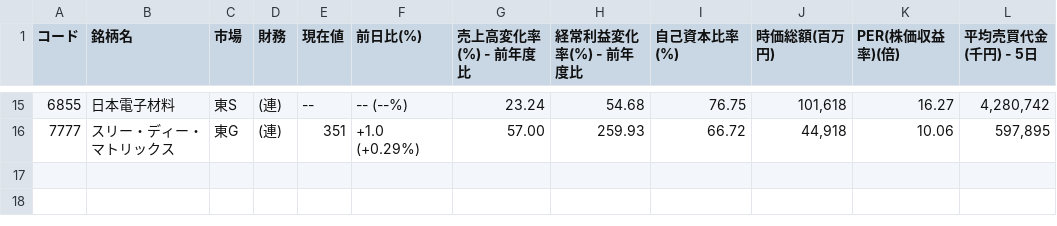
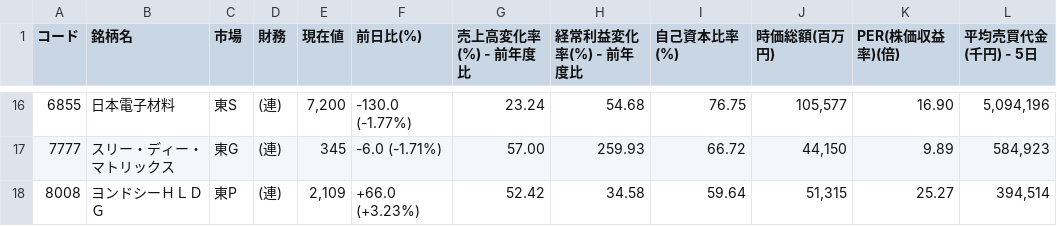
Before and after one commit to shigeaki2106/ni-swing2, a CSV file: universe.csv, drawn as a sheet; only a part is shown, gaps mark what is left out; the diff covers the shown part only.

```diff
--- a/universe.csv
+++ b/universe.csv
@@ -15,2 +16,3 @@
-6855,日本電子材料,東S,(連),"--","-- (--%) ",23.24,54.68,76.75,"101,618",16.27,"4,280,742"
-7777,スリー・ディー・マトリックス,東G,(連),"351","+1.0 (+0.29%) ",57.00,259.93,66.72,"44,918",10.06,"597,895"
+6855,日本電子材料,東S,(連),"7,200","-130.0 (-1.77%) ",23.24,54.68,76.75,"105,577",16.90,"5,094,196"
+7777,スリー・ディー・マトリックス,東G,(連),"345","-6.0 (-1.71%) ",57.00,259.93,66.72,"44,150",9.89,"584,923"
+8008,ヨンドシーＨＬＤＧ,東P,(連),"2,109","+66.0 (+3.23%) ",52.42,34.58,59.64,"51,315",25.27,"394,514"
```
Also changed, not shown: 2 added rows, 1 removed row and 60 edited cells elsewhere in this file, 2 other files.
